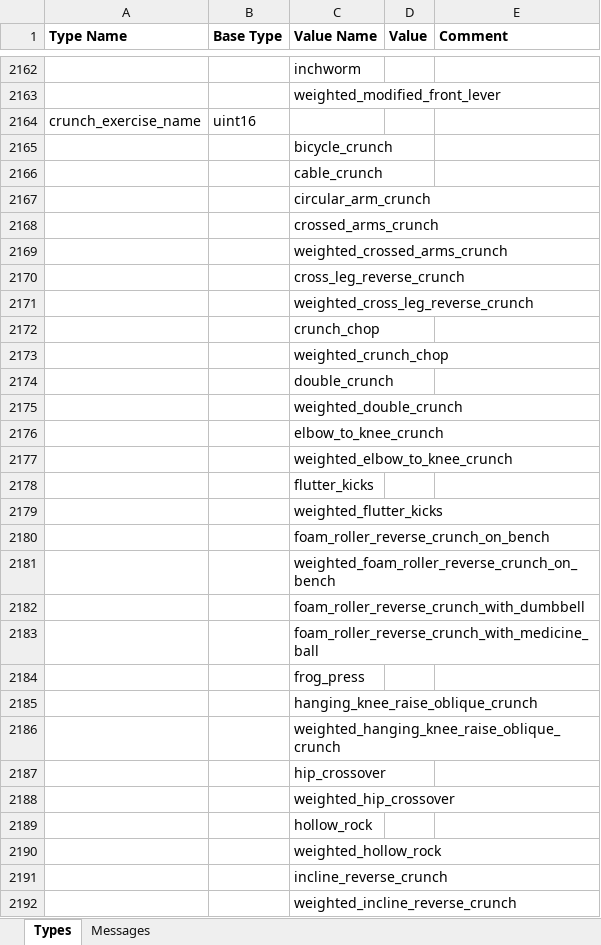
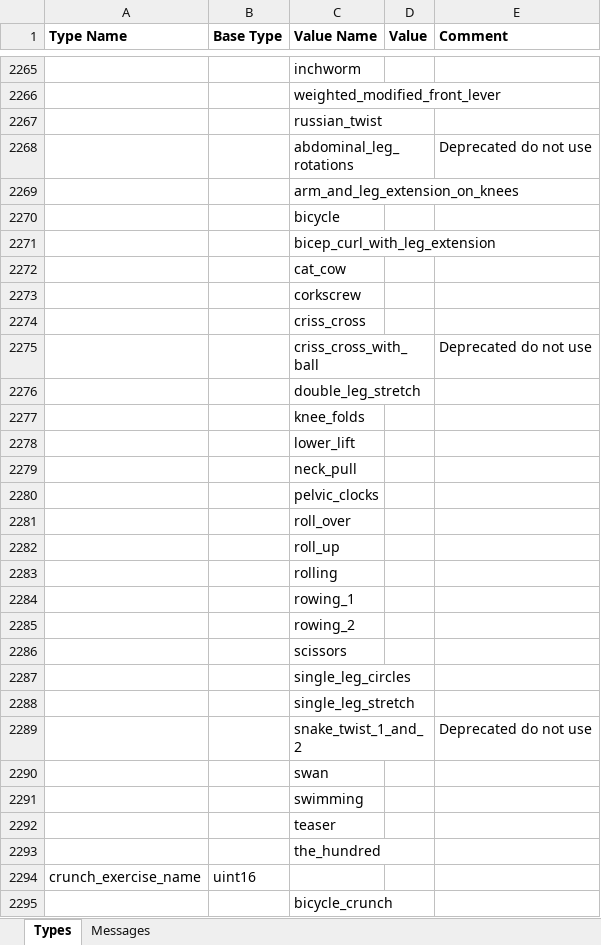
Before and after one commit to andrewcooke/choochoo, an Excel workbook: data/sdk/Profile.xlsx, sheet Types, drawn as a sheet; only a part is shown, gaps mark what is left out; the shorter side is filled out with more unchanged rows; values as stored, in another font and other column widths than the file's, no borders; the diff covers the shown part only; the diff names each change by its address in the sheet, - before the commit and + after, or states it on an @@ line.

```diff
--- a/data/sdk/Profile.xlsx (sheet Types)
+++ b/data/sdk/Profile.xlsx (sheet Types)
+row 2267:  |  | russian_twist
+row 2268:  |  | abdominal_leg_rotations |  | Deprecated do not use
+row 2269:  |  | arm_and_leg_extension_on_knees
+row 2270:  |  | bicycle
+row 2271:  |  | bicep_curl_with_leg_extension
+row 2272:  |  | cat_cow
+row 2273:  |  | corkscrew
+row 2274:  |  | criss_cross
+row 2275:  |  | criss_cross_with_ball |  | Deprecated do not use
+row 2276:  |  | double_leg_stretch
+row 2277:  |  | knee_folds
+row 2278:  |  | lower_lift
+row 2279:  |  | neck_pull
+row 2280:  |  | pelvic_clocks
+row 2281:  |  | roll_over
+row 2282:  |  | roll_up
+row 2283:  |  | rolling
+row 2284:  |  | rowing_1
+row 2285:  |  | rowing_2
+row 2286:  |  | scissors
+row 2287:  |  | single_leg_circles
+row 2288:  |  | single_leg_stretch
+row 2289:  |  | snake_twist_1_and_2 |  | Deprecated do not use
+row 2290:  |  | swan
+row 2291:  |  | swimming
+row 2292:  |  | teaser
+row 2293:  |  | the_hundred
```
Also changed, not shown: 240 added rows, 93 removed rows and 8 edited cells elsewhere in this sheet, sheet Messages, 7 other files.
